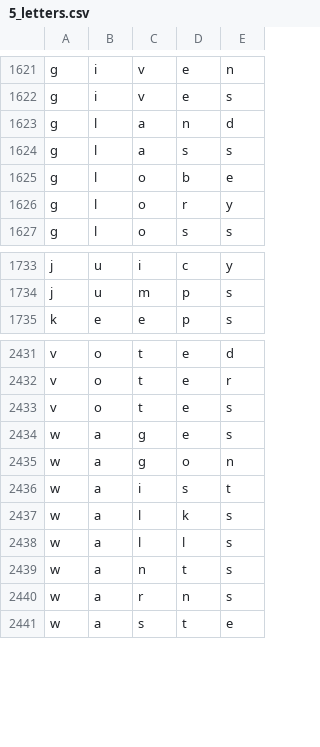
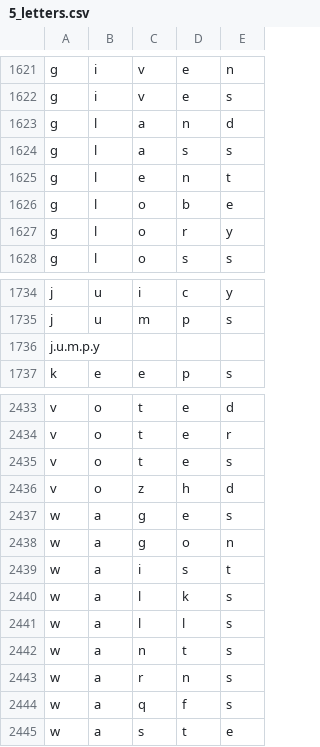
Before and after one commit to shreyshah511-droid/wordle, a CSV file: 5_letters.csv, drawn as a sheet; only a part is shown, gaps mark what is left out; the diff names each change by its address in the sheet, - before the commit and + after, or states it on an @@ line.

Commit message:
5_letters.csv

```diff
--- a/5_letters.csv
+++ b/5_letters.csv
+row 1625: g | l | e | n | t
+row 1736: j.u.m.p.y
+row 2436: v | o | z | h | d
+row 2444: w | a | q | f | s
```
